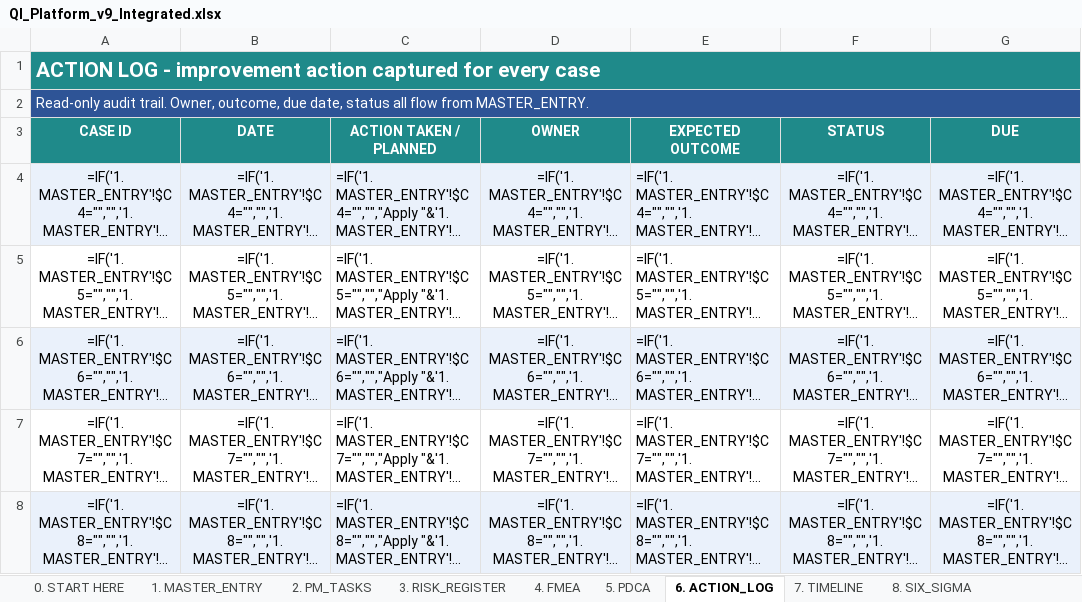
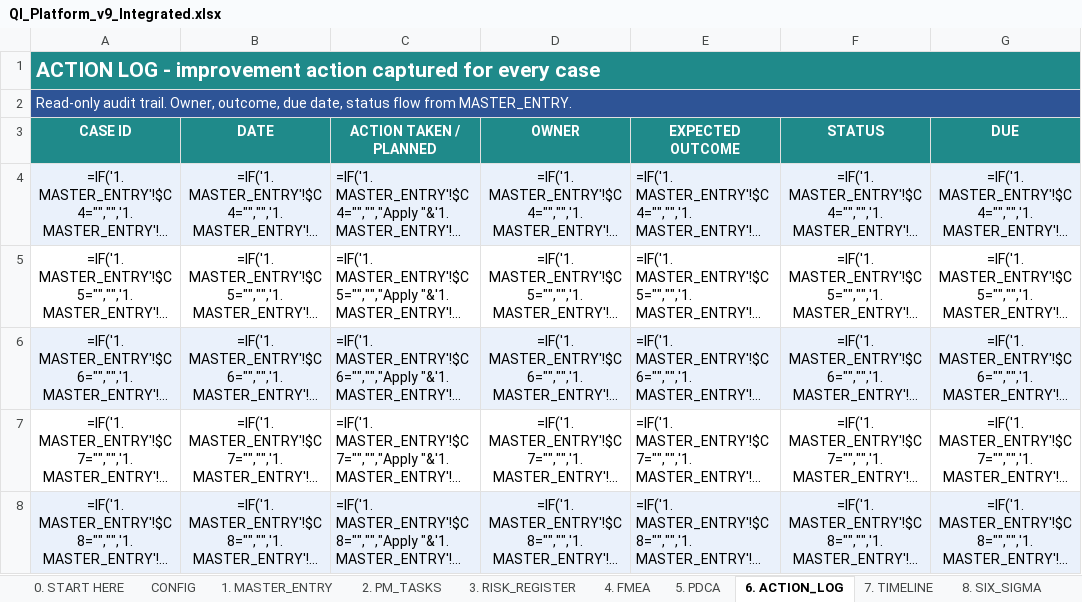
Before and after one commit to ajlooshahram-lang/Claude, an Excel workbook: QI_Platform_v9_Integrated.xlsx, sheet 6. ACTION_LOG, drawn as a sheet; only a part is shown; long unchanged cells end in …; values as stored, in another font and other column widths than the file's, no borders; formulas without a stored value are shown as written; the diff names each change by its address in the sheet, - before the commit and + after, or states it on an @@ line.

Commit message:
Professional polish: CONFIG roster, Stakeholders/RACI, Glossary, Changelog + finishing
New sheets:
- CONFIG: project info + team roster (roster names drive all Owner dropdowns)
- 9. STAKEHOLDERS: choose-only RACI + Power/Interest grid (engagement strategy auto-calculates)
- GLOSSARY: definitions of RPN, Sev/Occ/Det, DPMO, Sigma, RACI, etc.
- CHANGELOG: version history

Professional finishing:
- Colour-coded sheet tabs grouped by function
- Data bars on % Done; health columns colour-coded (Critical/High/On track/Blocked)
- Print setup on every sheet (landscape, fit-to-width, repeating headers, footer with page/file)
- Document properties (title, subject, keywords, description)
- START cover page with live KPI strip, legend and project name
- Project name/status flow from CONFIG into Dashboard & Start banners

Fixed: three START legend lines began with '=' (Excel read them as formulas) - reworded.
Verified: 16 sheets, all protected, 0 formula errors, links + dropdowns intact.

```diff
--- a/QI_Platform_v9_Integrated.xlsx (sheet 6. ACTION_LOG)
+++ b/QI_Platform_v9_Integrated.xlsx (sheet 6. ACTION_LOG)
+sheet tab: CONFIG
-A2 (CASE ID): …date, status all flow from…
+A2 (CASE ID): …date, status flow from…
```
Also changed, not shown: sheet 0. START HERE, sheet DASHBOARD, sheet 1. MASTER_ENTRY, sheet 8. SIX_SIGMA, sheet 2. PM_TASKS, sheet 3. RISK_REGISTER, 1 more sheet, other sheet tabs.
